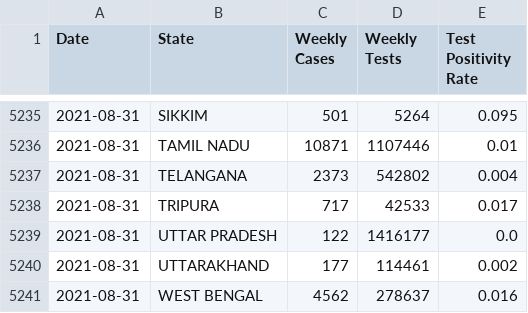
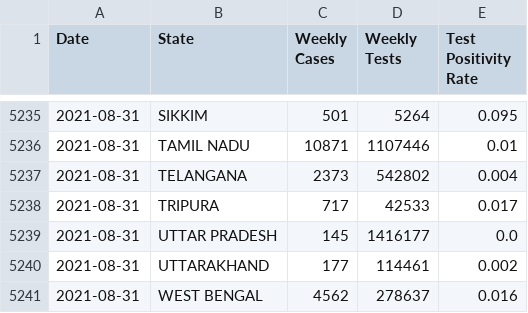
Before and after one commit to priva13/Covid-19_Bharat_records, a CSV file: statedata.csv, drawn as a sheet; only a part is shown, gaps mark what is left out.

```diff
--- a/statedata.csv
+++ b/statedata.csv
@@ -5238,3 +5238,3 @@ Date,State,Weekly Cases,Weekly Tests,Test Positivity Rate
 2021-08-31,TRIPURA,717,42533,0.017
-2021-08-31,UTTAR PRADESH,122,1416177,0.0
+2021-08-31,UTTAR PRADESH,145,1416177,0.0
 2021-08-31,UTTARAKHAND,177,114461,0.002
```
